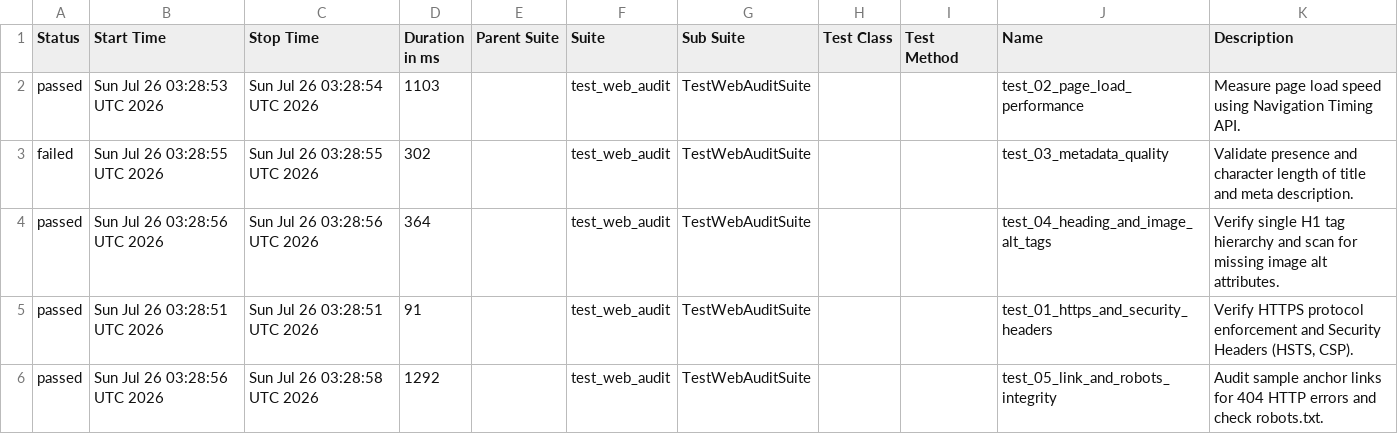
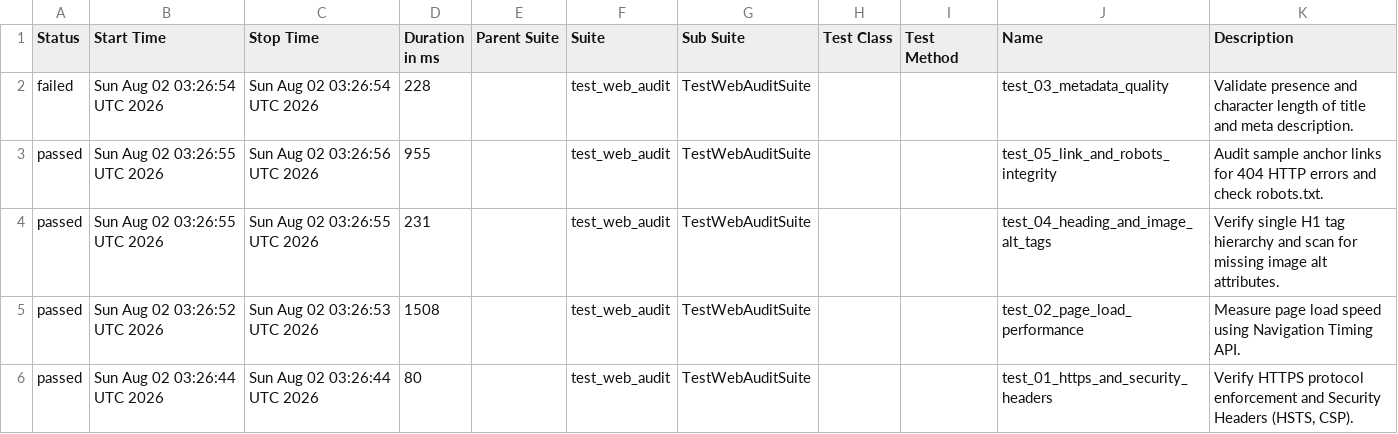
Before and after one commit to atiqur-rahman-pro/web-audit-automation-framework, a CSV file: data/suites.csv, drawn as a sheet.

```diff
--- a/data/suites.csv
+++ b/data/suites.csv
@@ -1,6 +1,6 @@
 "Status","Start Time","Stop Time","Duration in ms","Parent Suite","Suite","Sub Suite","Test Class","Test Method","Name","Description"
-"passed","Sun Jul 26 03:28:53 UTC 2026","Sun Jul 26 03:28:54 UTC 2026","1103","","test_web_audit","TestWebAuditSuite","","","test_02_page_load_performance","Measure page load speed using Navigation Timing API."
-"failed","Sun Jul 26 03:28:55 UTC 2026","Sun Jul 26 03:28:55 UTC 2026","302","","test_web_audit","TestWebAuditSuite","","","test_03_metadata_quality","Validate presence and character length of title and meta description."
-"passed","Sun Jul 26 03:28:56 UTC 2026","Sun Jul 26 03:28:56 UTC 2026","364","","test_web_audit","TestWebAuditSuite","","","test_04_heading_and_image_alt_tags","Verify single H1 tag hierarchy and scan for missing image alt attributes."
-"passed","Sun Jul 26 03:28:51 UTC 2026","Sun Jul 26 03:28:51 UTC 2026","91","","test_web_audit","TestWebAuditSuite","","","test_01_https_and_security_headers","Verify HTTPS protocol enforcement and Security Headers (HSTS, CSP)."
-"passed","Sun Jul 26 03:28:56 UTC 2026","Sun Jul 26 03:28:58 UTC 2026","1292","","test_web_audit","TestWebAuditSuite","","","test_05_link_and_robots_integrity","Audit sample anchor links for 404 HTTP errors and check robots.txt."
+"failed","Sun Aug 02 03:26:54 UTC 2026","Sun Aug 02 03:26:54 UTC 2026","228","","test_web_audit","TestWebAuditSuite","","","test_03_metadata_quality","Validate presence and character length of title and meta description."
+"passed","Sun Aug 02 03:26:55 UTC 2026","Sun Aug 02 03:26:56 UTC 2026","955","","test_web_audit","TestWebAuditSuite","","","test_05_link_and_robots_integrity","Audit sample anchor links for 404 HTTP errors and check robots.txt."
+"passed","Sun Aug 02 03:26:55 UTC 2026","Sun Aug 02 03:26:55 UTC 2026","231","","test_web_audit","TestWebAuditSuite","","","test_04_heading_and_image_alt_tags","Verify single H1 tag hierarchy and scan for missing image alt attributes."
+"passed","Sun Aug 02 03:26:52 UTC 2026","Sun Aug 02 03:26:53 UTC 2026","1508","","test_web_audit","TestWebAuditSuite","","","test_02_page_load_performance","Measure page load speed using Navigation Timing API."
+"passed","Sun Aug 02 03:26:44 UTC 2026","Sun Aug 02 03:26:44 UTC 2026","80","","test_web_audit","TestWebAuditSuite","","","test_01_https_and_security_headers","Verify HTTPS protocol enforcement and Security Headers (HSTS, CSP)."
```
Also changed, not shown: data/behaviors.csv, 42 other files.
